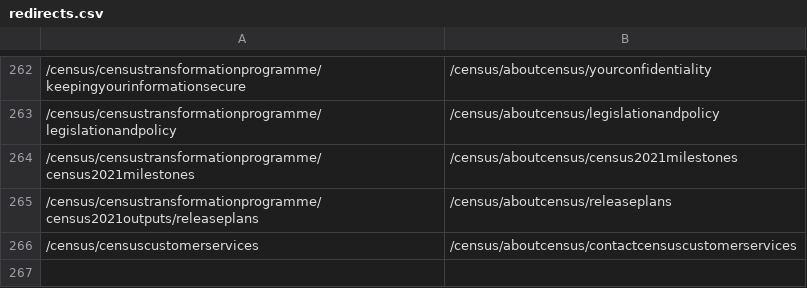
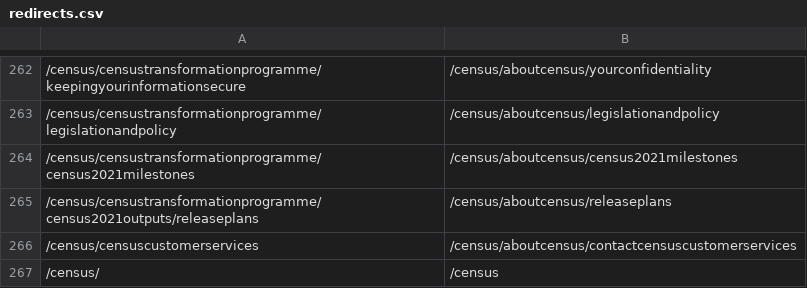
Before and after one commit to ONSdigital/dp-frontend-router, a CSV file: assets/redirects/redirects.csv, drawn as a sheet; only a part is shown, gaps mark what is left out.

Commit message:
Add redirect from /census/ to /census

```diff
--- a/assets/redirects/redirects.csv
+++ b/assets/redirects/redirects.csv
@@ -266 +266,2 @@
 /census/censuscustomerservices,/census/aboutcensus/contactcensuscustomerservices
+/census/,/census
```
